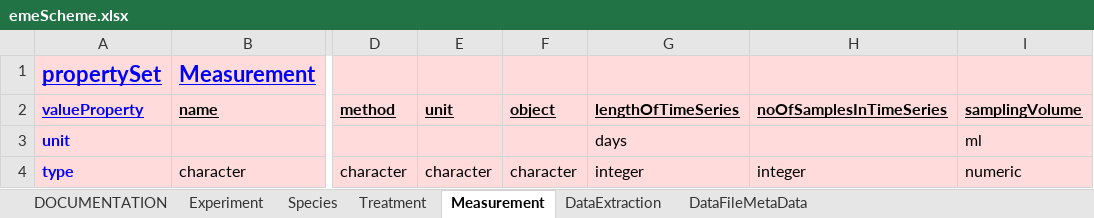
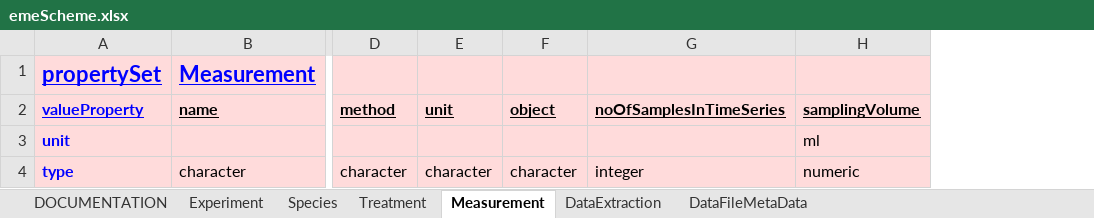
Before and after one commit to UZH-PEG/dmdScheme, an Excel workbook: inst/googlesheet/emeScheme.xlsx, sheet Measurement, drawn as a sheet; only a part is shown, gaps mark what is left out; values as stored, in another font and other column widths than the file's, no borders; charts and pictures not drawn; the diff covers the shown part only; the diff names each change by its address in the sheet, - before the commit and + after, or states it on an @@ line.

Commit message:
Update google sheet

```diff
--- a/inst/googlesheet/emeScheme.xlsx (sheet Measurement)
+++ b/inst/googlesheet/emeScheme.xlsx (sheet Measurement)
-column G (lengthOfTimeSeries), rows 3-4: days | integer
```
Also changed, not shown: 10 edited cells elsewhere in this sheet, sheet Experiment, 17 other files.
